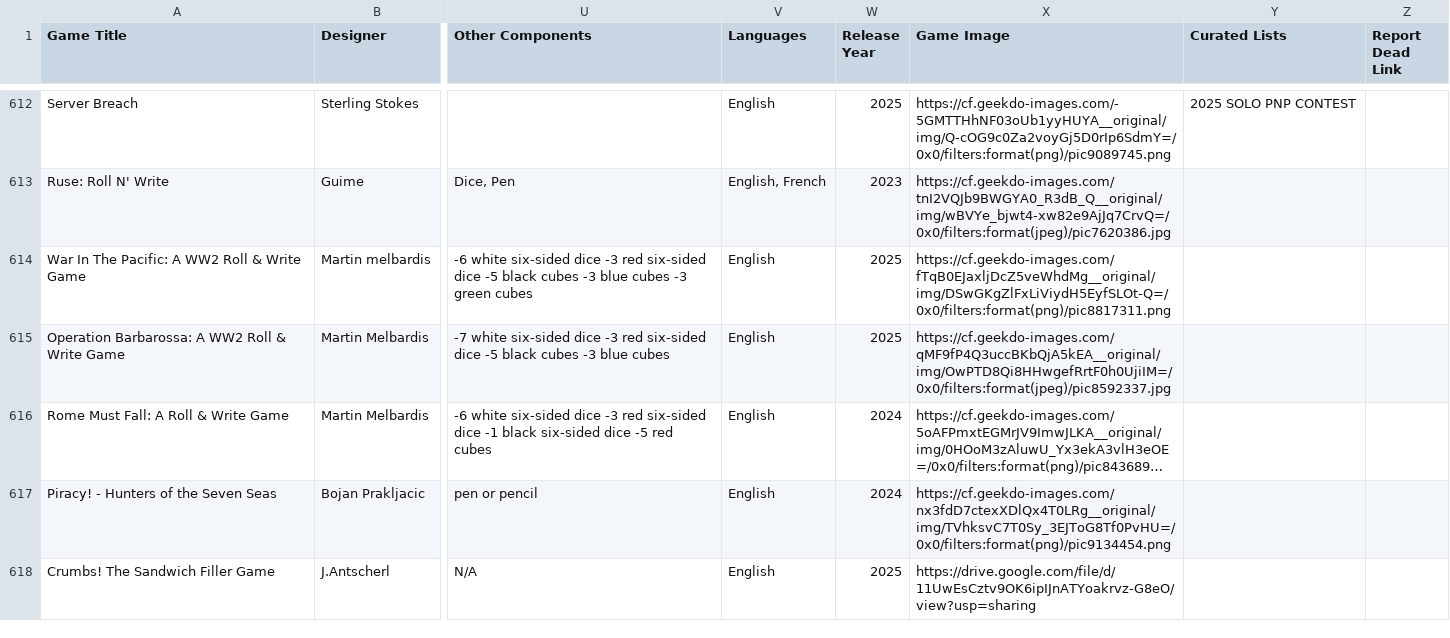
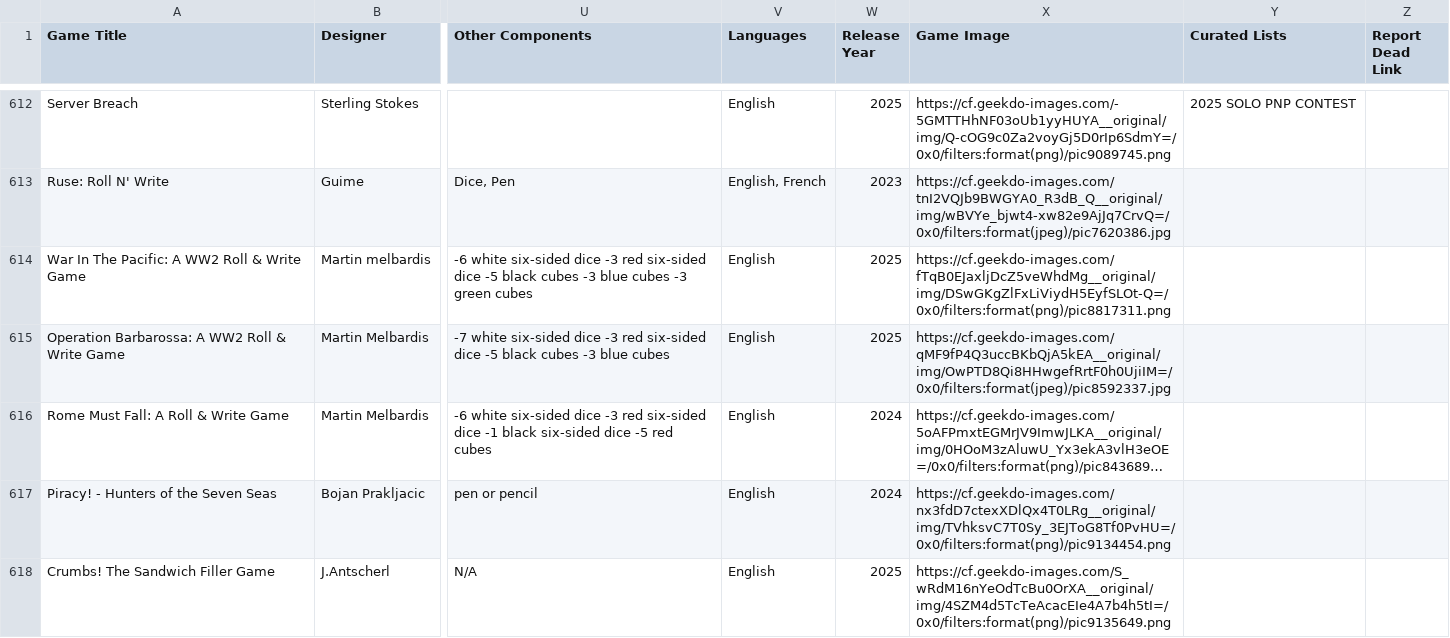
Before and after one commit to mgonzalvez/pnpfinder-lite, a CSV file: data/games.csv, drawn as a sheet; only a part is shown, gaps mark what is left out; long unchanged cells end in …; the diff names each change by its address in the sheet, - before the commit and + after, or states it on an @@ line.

Commit message:
chore: sync games.csv from Google Sheets (normalized from SHEET headers)

```diff
--- a/data/games.csv
+++ b/data/games.csv
-X618 (Game Image): https://drive.google.com/file/d/11UwEsCztv9OK6ipIJnATYoakrvz-G8eO/view?usp=sharing
+X618 (Game Image): https://cf.geekdo-images.com/S_wRdM16nYeOdTcBu0OrXA__original/img/4SZM4d5TcTeAcacEIe4A7b4h5tI=/0x0/filters:format(png)/pic9135649.png
```
